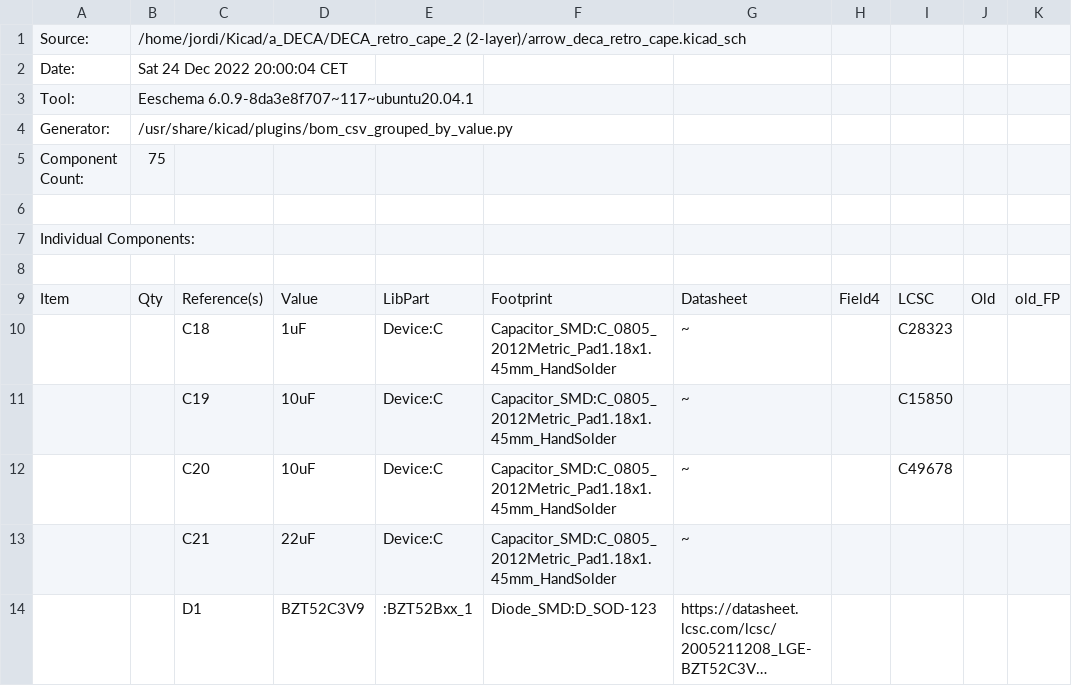
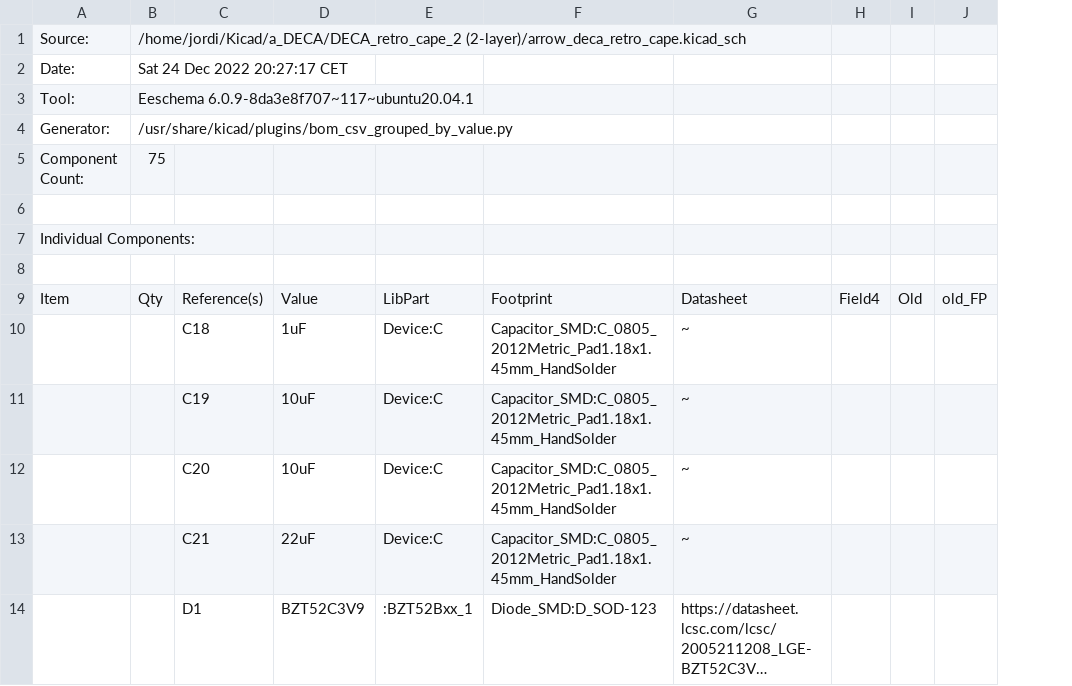
Before and after one commit to somhi/DECA_retro_cape_2, a CSV file: arrow_deca_retro_cape.csv, drawn as a sheet; only a part is shown; long unchanged cells end in …; the diff names each change by its address in the sheet, - before the commit and + after, or states it on an @@ line.

```diff
--- a/arrow_deca_retro_cape.csv
+++ b/arrow_deca_retro_cape.csv
-column I, rows 9-12: LCSC | C28323 | C15850 | C49678
-B2: Sat 24 Dec 2022 20:00:04 CET
+B2: Sat 24 Dec 2022 20:27:17 CET
```
Also changed, not shown: 12 other files.
